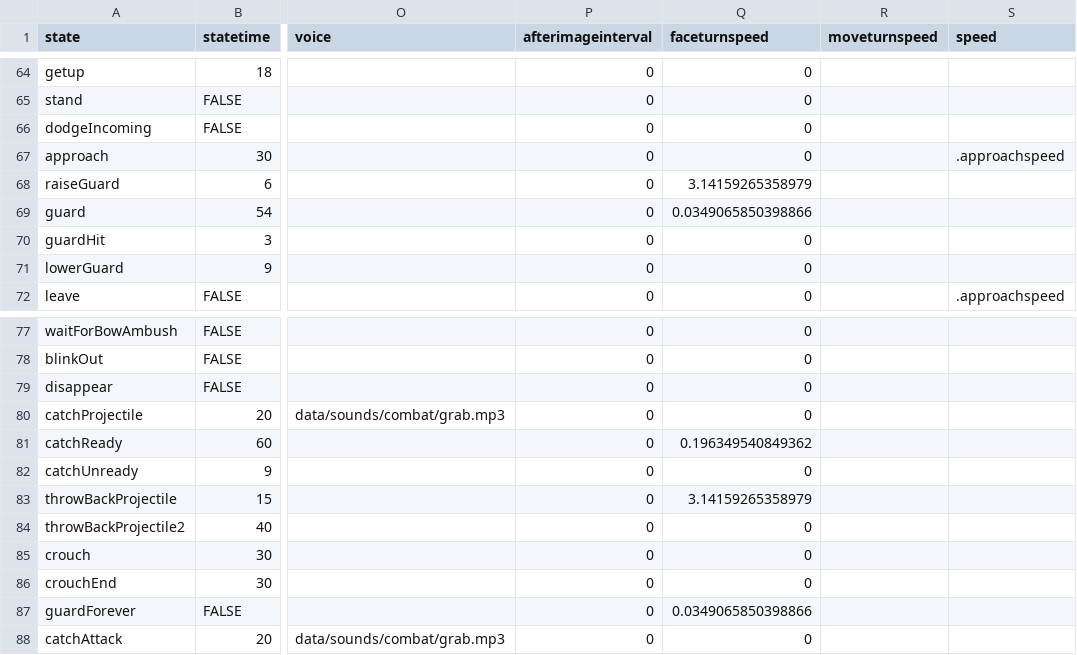
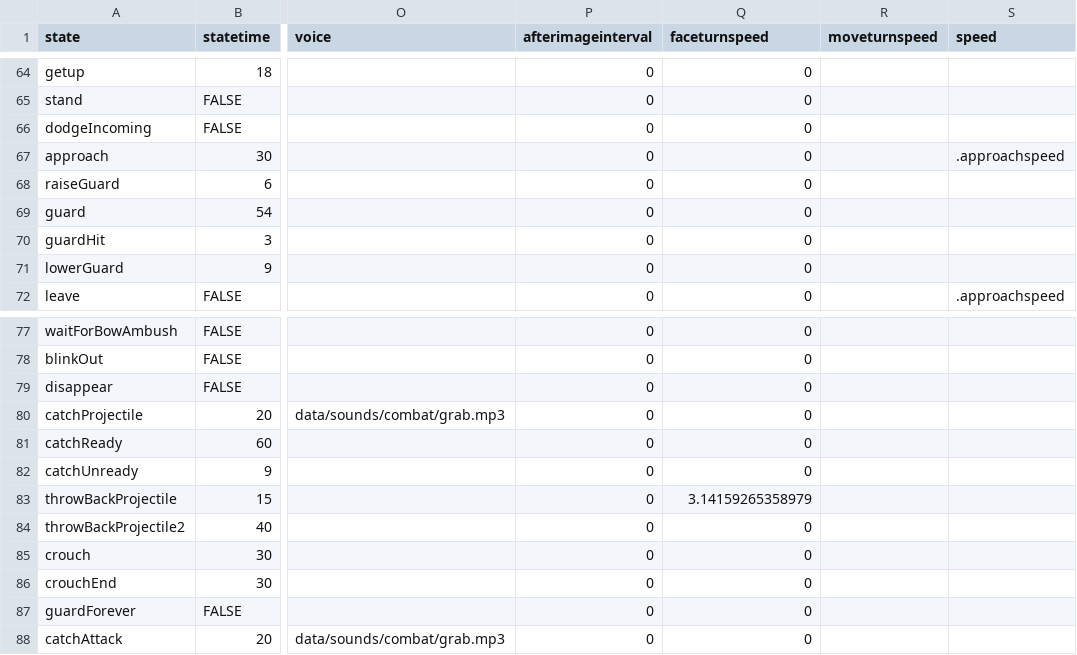
Before and after one commit to IoriBranford/dragontail, a CSV file: game/data/database/bandits-states.csv, drawn as a sheet; only a part is shown, gaps mark what is left out; the diff names each change by its address in the sheet, - before the commit and + after, or states it on an @@ line.

Commit message:
Disable enemy turning during guard

```diff
--- a/game/data/database/bandits-states.csv
+++ b/game/data/database/bandits-states.csv
-Q68 (faceturnspeed): 3.14159265358979
+Q68 (faceturnspeed): 0
-Q69 (faceturnspeed): 0.0349065850398866
+Q69 (faceturnspeed): 0
-Q81 (faceturnspeed): 0.196349540849362
+Q81 (faceturnspeed): 0
-Q87 (faceturnspeed): 0.0349065850398866
+Q87 (faceturnspeed): 0
```
Also changed, not shown: 1 other file.
